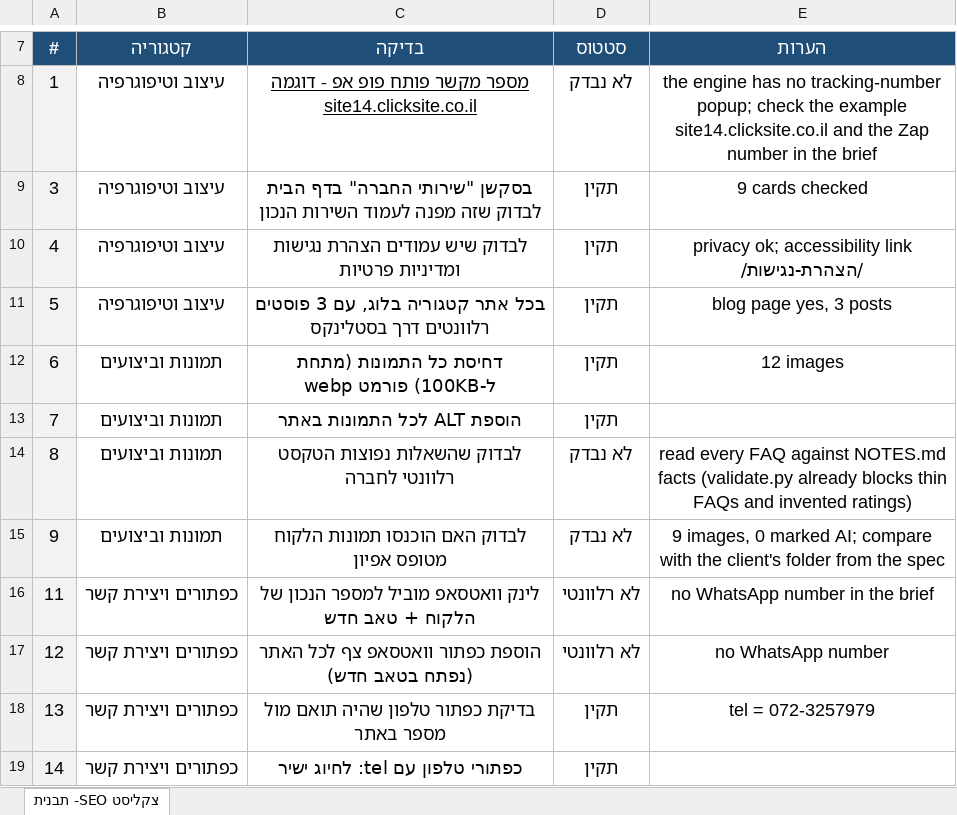
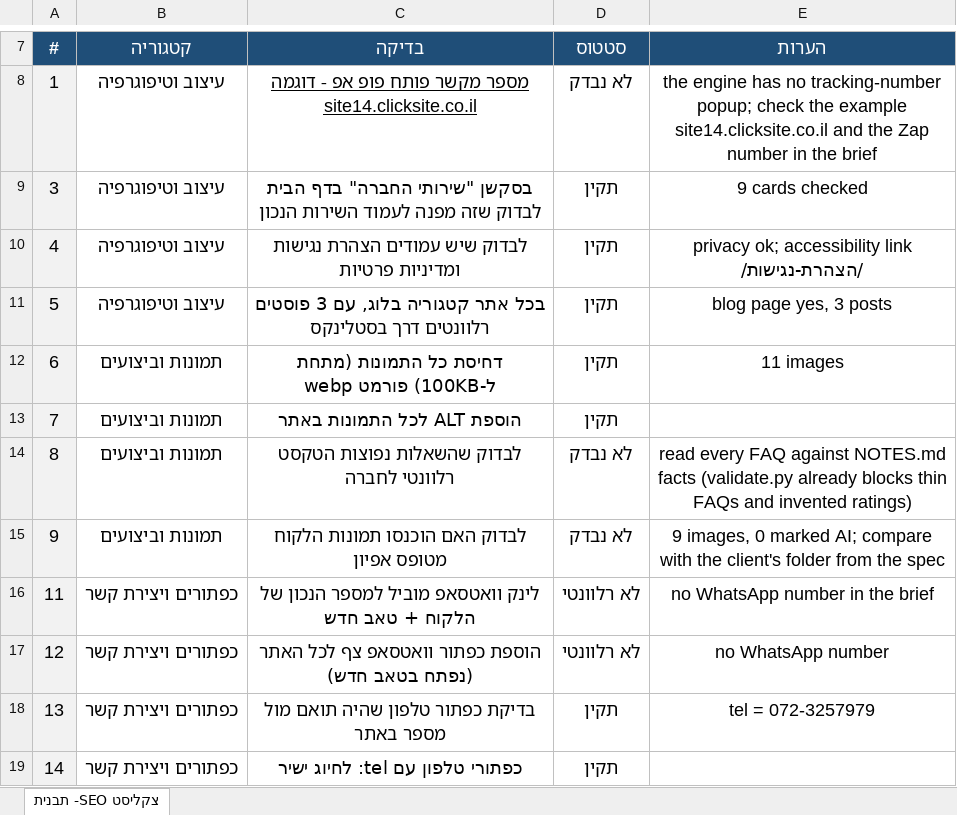
Before and after one commit to nitaizap/zap-site-builder, an Excel workbook: sites/c2910210/SEO-QA-c2910210.xlsx, sheet צקליסט SEO- תבנית, drawn as a sheet; only a part is shown, gaps mark what is left out; values as stored, in another font and other column widths than the file's, no borders; charts and pictures not drawn; the diff names each change by its address in the sheet, - before the commit and + after, or states it on an @@ line.

```diff
--- a/sites/c2910210/SEO-QA-c2910210.xlsx (sheet צקליסט SEO- תבנית)
+++ b/sites/c2910210/SEO-QA-c2910210.xlsx (sheet צקליסט SEO- תבנית)
-E12 (הערות): 12 images
+E12 (הערות): 11 images
```
Also changed, not shown: 4 other files.
